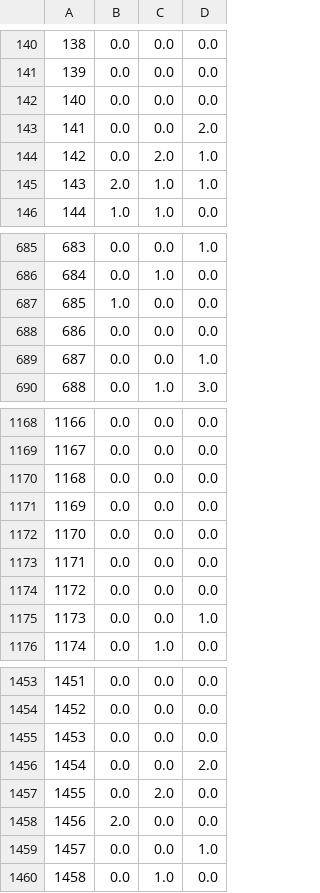
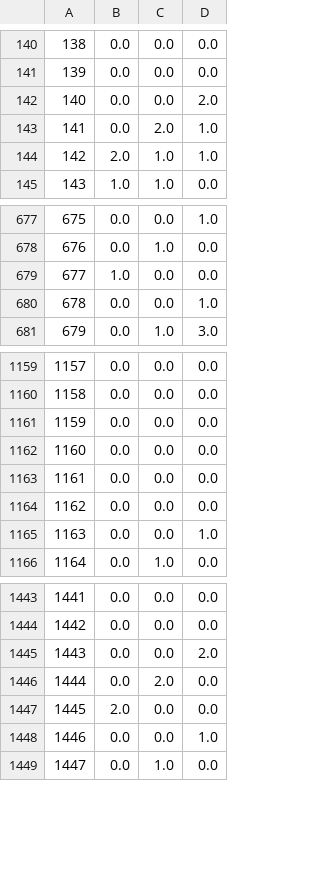
Before and after one commit to Brankonymous/PraviRep_TheGreatHacka, a CSV file: data/СУБОТИЦА_pollen_train_weather.csvXGB_target.csv, drawn as a sheet; only a part is shown, gaps mark what is left out; removed rows and columns are numbered as before the commit, all else as after; the diff covers the shown part only; the diff names each change by its address in the sheet, - before the commit and + after, or states it on an @@ line.

```diff
--- a/data/СУБОТИЦА_pollen_train_weather.csvXGB_target.csv
+++ b/data/СУБОТИЦА_pollen_train_weather.csvXGB_target.csv
-row 142: 140 | 0.0 | 0.0 | 0.0
@@ column A renumbered from row 142 down @@
-row 688: 686 | 0.0 | 0.0 | 0.0
-row 1174: 1172 | 0.0 | 0.0 | 0.0
-row 1455: 1453 | 0.0 | 0.0 | 0.0
```
Also changed, not shown: 1 added row, 8 removed rows and 6 edited cells elsewhere in this file, data/БЕОГРАД - НОВИ БЕОГРАД_pollen_train_weather.csv, data/ВРШАЦ_pollen_train_weather.csvXGB_target.csv, 20 other files.
